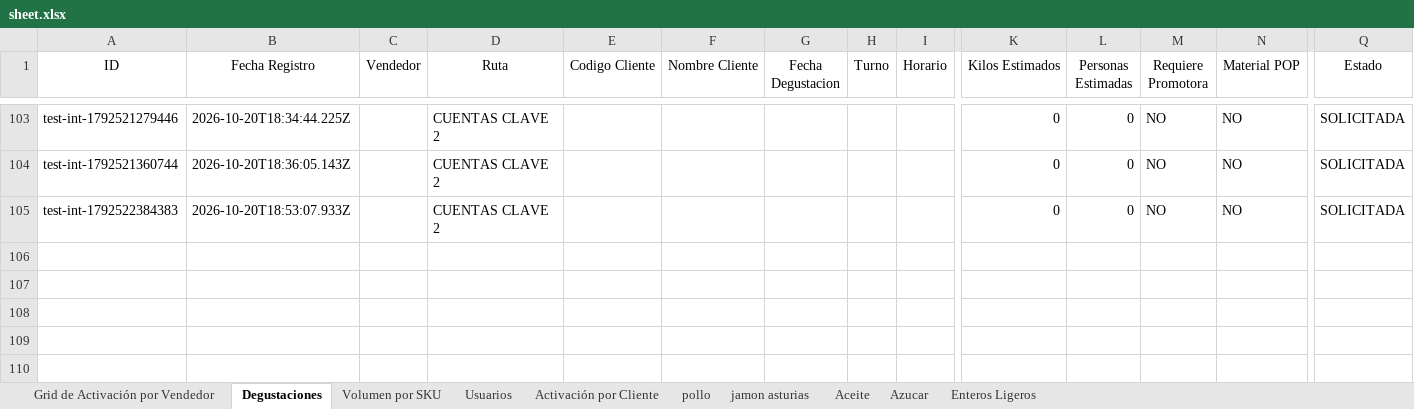
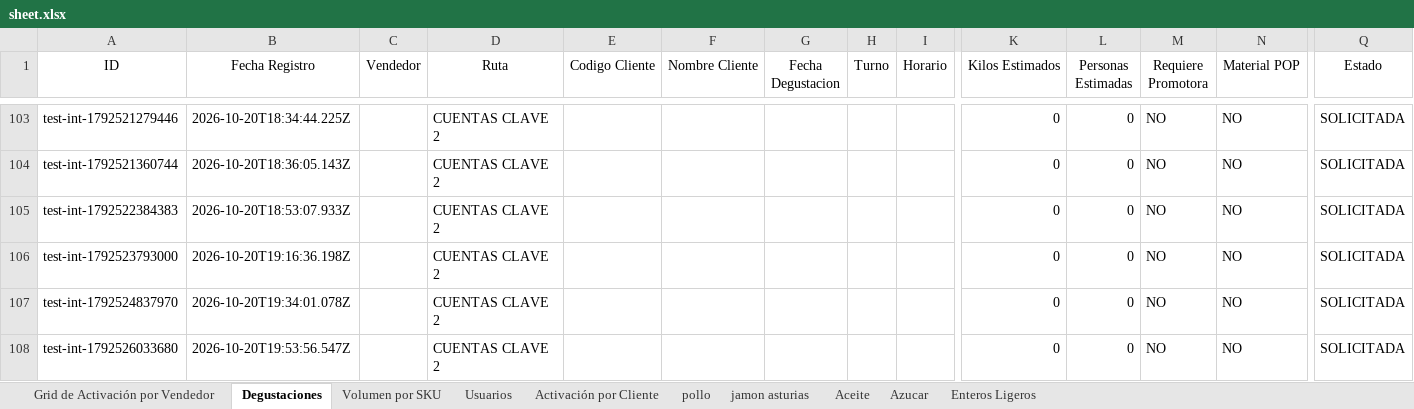
Before and after one commit to legatixpro-alt/dashboard-fdv---planificador, an Excel workbook: sheet.xlsx, sheet Degustaciones, drawn as a sheet; only a part is shown, gaps mark what is left out; values as stored, in another font and other column widths than the file's, no borders; charts and pictures not drawn; rows hold the shown columns only; the diff names each change by its address in the sheet, - before the commit and + after, or states it on an @@ line.

```diff
--- a/sheet.xlsx (sheet Degustaciones)
+++ b/sheet.xlsx (sheet Degustaciones)
+row 106: test-int-1792523793000 | 2026-10-20T19:16:36.198Z |  | CUENTAS CLAVE 2 |  |  |  |  |  | 0 | 0 | NO | NO | SOLICITADA
+row 107: test-int-1792524837970 | 2026-10-20T19:34:01.078Z |  | CUENTAS CLAVE 2 |  |  |  |  |  | 0 | 0 | NO | NO | SOLICITADA
+row 108: test-int-1792526033680 | 2026-10-20T19:53:56.547Z |  | CUENTAS CLAVE 2 |  |  |  |  |  | 0 | 0 | NO | NO | SOLICITADA
```
Also changed, not shown: sheet Usuarios, 32 other files.
